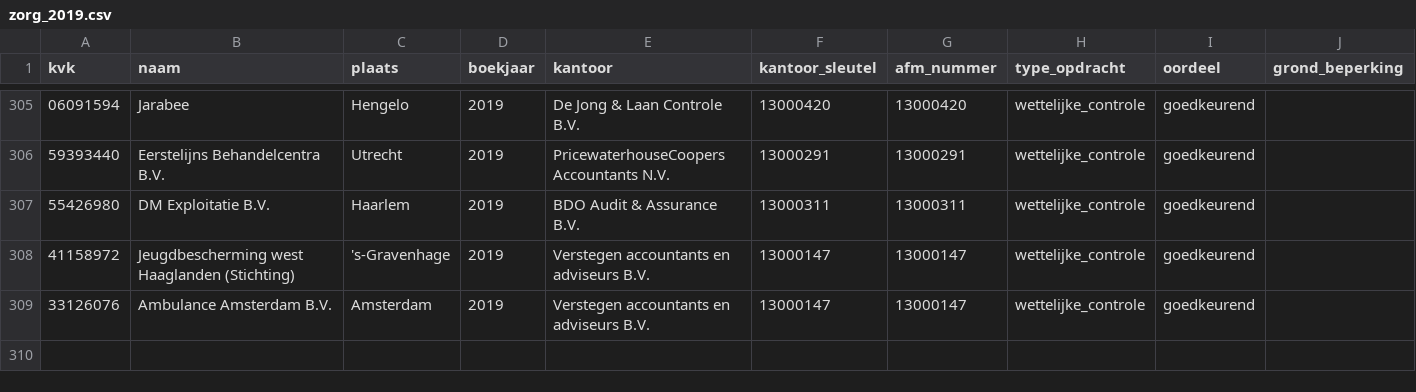
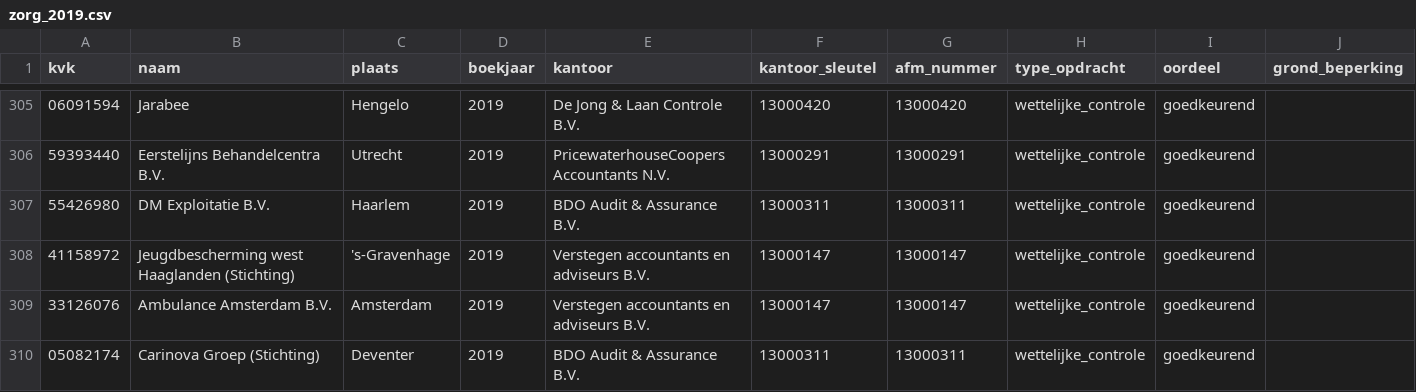
Before and after one commit to boazbuilds/Whosigns, a CSV file: pipeline/oogst/zorg_2019.csv, drawn as a sheet; only a part is shown, gaps mark what is left out; rows hold the shown columns only; the diff names each change by its address in the sheet, - before the commit and + after, or states it on an @@ line.

```diff
--- a/pipeline/oogst/zorg_2019.csv
+++ b/pipeline/oogst/zorg_2019.csv
+row 310: 05082174 | Carinova Groep (Stichting) | Deventer | 2019 | BDO Audit & Assurance B.V. | 13000311 | 13000311 | wettelijke_controle | goedkeurend
```
Also changed, not shown: 2 other files.
